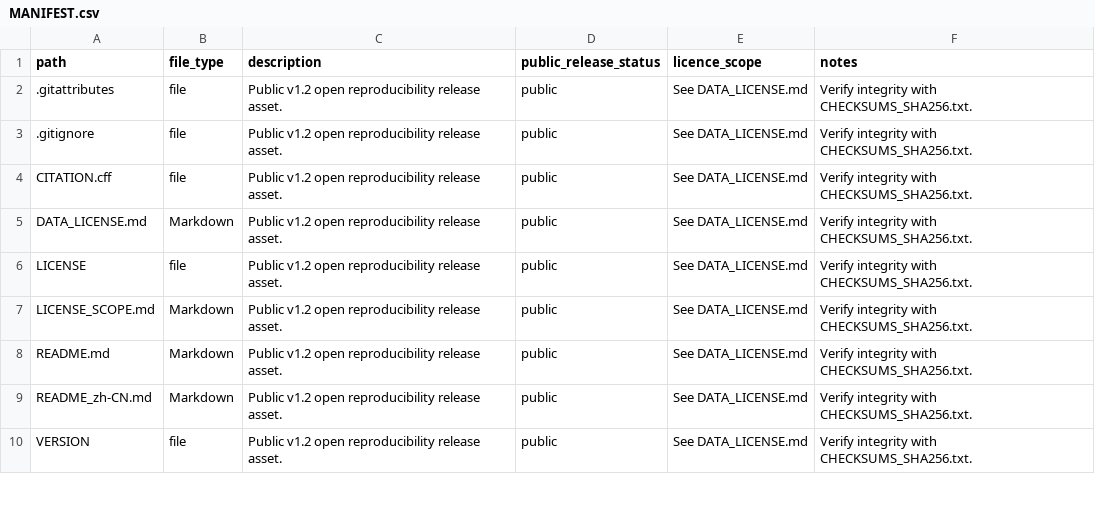
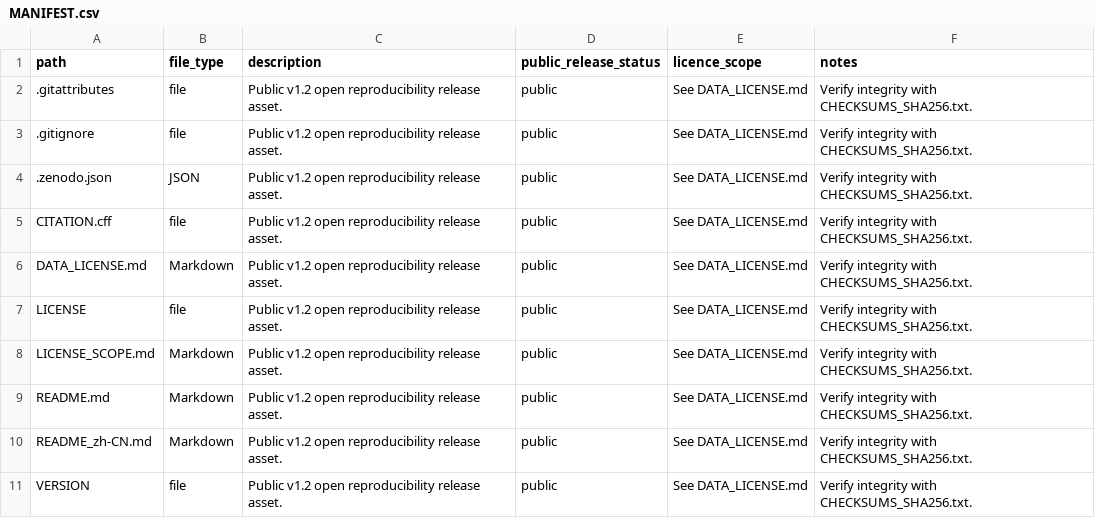
Before and after one commit to chenyuhu628-bot/heldout-herb-target-benchmark, a CSV file: MANIFEST.csv, drawn as a sheet; only a part is shown; the diff names each change by its address in the sheet, - before the commit and + after, or states it on an @@ line.

Commit message:
release: finalize v1.2 open reproducibility metadata

```diff
--- a/MANIFEST.csv
+++ b/MANIFEST.csv
+row 4: .zenodo.json | JSON | Public v1.2 open reproducibility release asset. | public | See DATA_LICENSE.md | Verify integrity with CHECKSUMS_SHA256.txt.
```
Also changed, not shown: 7 other files.
